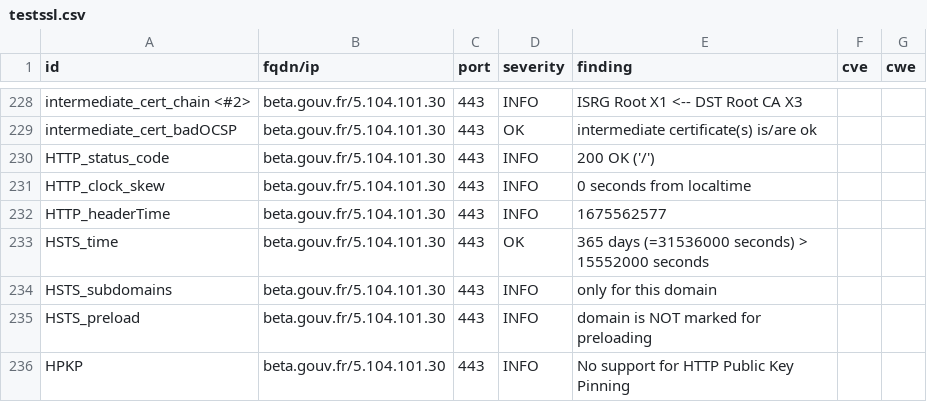
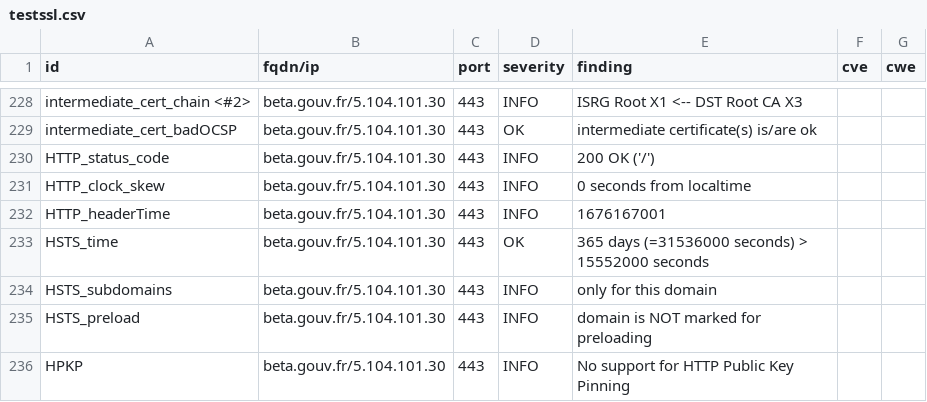
Before and after one commit to vviers/dahslord, a CSV file: results/aHR0cHM6Ly9iZXRhLmdvdXYuZnI=/testssl.csv, drawn as a sheet; only a part is shown, gaps mark what is left out; the diff covers the shown part only.

```diff
--- a/results/aHR0cHM6Ly9iZXRhLmdvdXYuZnI=/testssl.csv
+++ b/results/aHR0cHM6Ly9iZXRhLmdvdXYuZnI=/testssl.csv
@@ -231,3 +231,3 @@
 "HTTP_clock_skew","beta.gouv.fr/5.104.101.30","443","INFO","0 seconds from localtime","",""
-"HTTP_headerTime","beta.gouv.fr/5.104.101.30","443","INFO","1675562577","",""
+"HTTP_headerTime","beta.gouv.fr/5.104.101.30","443","INFO","1676167001","",""
 "HSTS_time","beta.gouv.fr/5.104.101.30","443","OK","365 days (=31536000 seconds) > 15552000 seconds","",""
```
Also changed, not shown: 9 edited cells elsewhere in this file, 13 other files.
